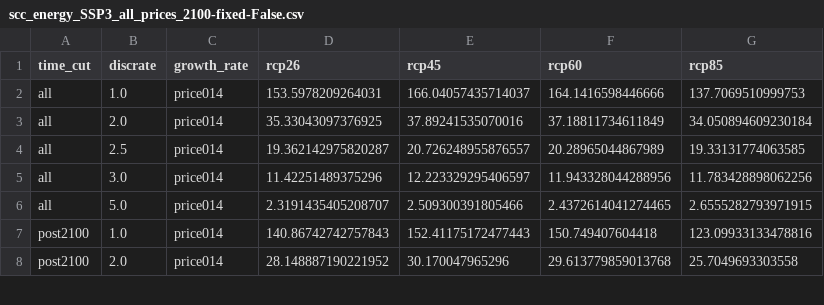
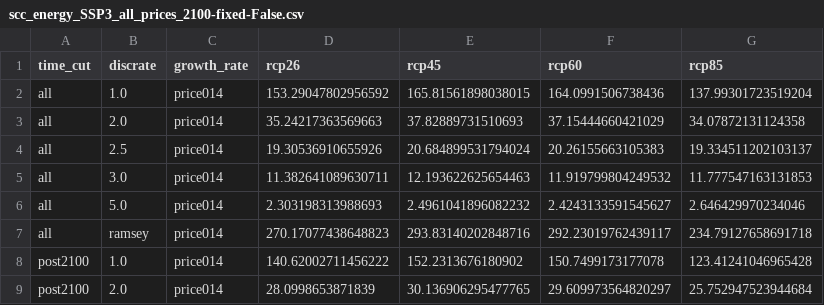
Before and after one commit to ClimateImpactLab/energy-code-release-2020, a CSV file: figures/scc_values/lininter_double/scc_energy_SSP3_all_prices_2100-fixed-False.csv, drawn as a sheet; only a part is shown; the diff covers the shown part only.

```diff
--- a/figures/scc_values/lininter_double/scc_energy_SSP3_all_prices_2100-fixed-False.csv
+++ b/figures/scc_values/lininter_double/scc_energy_SSP3_all_prices_2100-fixed-False.csv
@@ -1,8 +1,9 @@
 time_cut,discrate,growth_rate,rcp26,rcp45,rcp60,rcp85
-all,1.0,price014,153.5978209264031,166.04057435714037,164.1416598446666,137.7069510999753
-all,2.0,price014,35.33043097376925,37.89241535070016,37.18811734611849,34.050894609230184
-all,2.5,price014,19.362142975820287,20.726248955876557,20.28965044867989,19.33131774063585
-all,3.0,price014,11.42251489375296,12.223329295406597,11.943328044288956,11.783428898062256
-all,5.0,price014,2.3191435405208707,2.509300391805466,2.4372614041274465,2.6555282793971915
-post2100,1.0,price014,140.86742742757843,152.41175172477443,150.749407604418,123.09933133478816
-post2100,2.0,price014,28.148887190221952,30.170047965296,29.613779859013768,25.7049693303558
+all,1.0,price014,153.29047802956592,165.81561898038015,164.0991506738436,137.99301723519204
+all,2.0,price014,35.24217363569663,37.82889731510693,37.15444660421029,34.07872131124358
+all,2.5,price014,19.30536910655926,20.684899531794024,20.26155663105383,19.334511202103137
+all,3.0,price014,11.382641089630711,12.193622625654463,11.919799804249532,11.777547163131853
+all,5.0,price014,2.303198313988693,2.4961041896082232,2.4243133591545627,2.646429970234046
+all,ramsey,price014,270.17077438648823,293.83140202848716,292.23019762439117,234.79127658691718
+post2100,1.0,price014,140.62002711456222,152.2313676180902,150.7499173177078,123.41241046965428
+post2100,2.0,price014,28.0998653871839,30.136906295477765,29.609973564820297,25.752947523944684
```
Also changed, not shown: 3 added rows and 52 edited cells elsewhere in this file, figures/scc_values/lininter/scc_energy_SSP3_all_prices_2100-fixed-False.csv, figures/scc_values/main/scc_energy_SSP2_all_prices_2100-fixed-False.csv, 11 other files.
